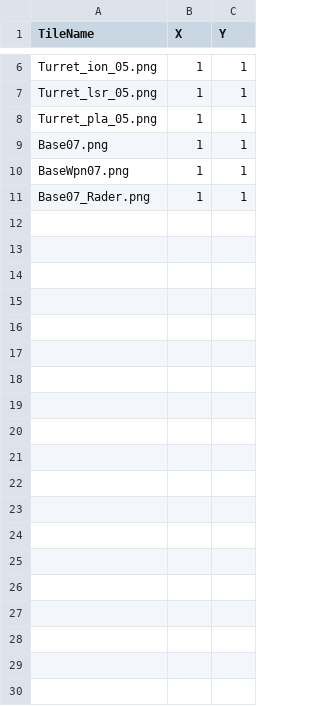
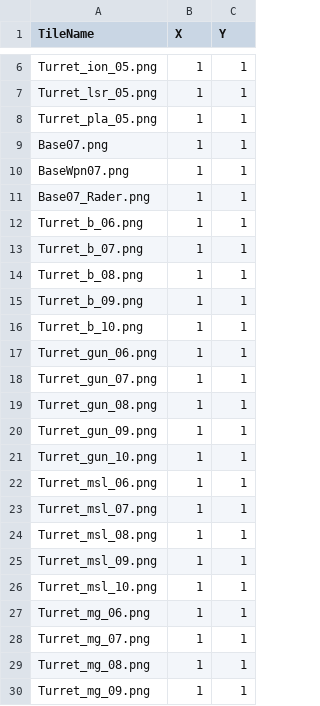
Before and after one commit to gelb2/MachDefense, a TSV file: Resources/Tables/TileList.tsv, drawn as a sheet; only a part is shown, gaps mark what is left out; the diff covers the shown part only; the diff names each change by its address in the sheet, - before the commit and + after, or states it on an @@ line.

Commit message:
art: integrate fixed-size level 6–10 turret and base parts

```diff
--- a/Resources/Tables/TileList.tsv
+++ b/Resources/Tables/TileList.tsv
+row 12: Turret_b_06.png | 1 | 1
+row 13: Turret_b_07.png | 1 | 1
+row 14: Turret_b_08.png | 1 | 1
+row 15: Turret_b_09.png | 1 | 1
+row 16: Turret_b_10.png | 1 | 1
+row 17: Turret_gun_06.png | 1 | 1
+row 18: Turret_gun_07.png | 1 | 1
+row 19: Turret_gun_08.png | 1 | 1
+row 20: Turret_gun_09.png | 1 | 1
+row 21: Turret_gun_10.png | 1 | 1
+row 22: Turret_msl_06.png | 1 | 1
+row 23: Turret_msl_07.png | 1 | 1
+row 24: Turret_msl_08.png | 1 | 1
+row 25: Turret_msl_09.png | 1 | 1
+row 26: Turret_msl_10.png | 1 | 1
+row 27: Turret_mg_06.png | 1 | 1
+row 28: Turret_mg_07.png | 1 | 1
+row 29: Turret_mg_08.png | 1 | 1
+row 30: Turret_mg_09.png | 1 | 1
```
Also changed, not shown: 25 added rows elsewhere in this file, Resources/Tables/PartsList.tsv, 54 other files.
